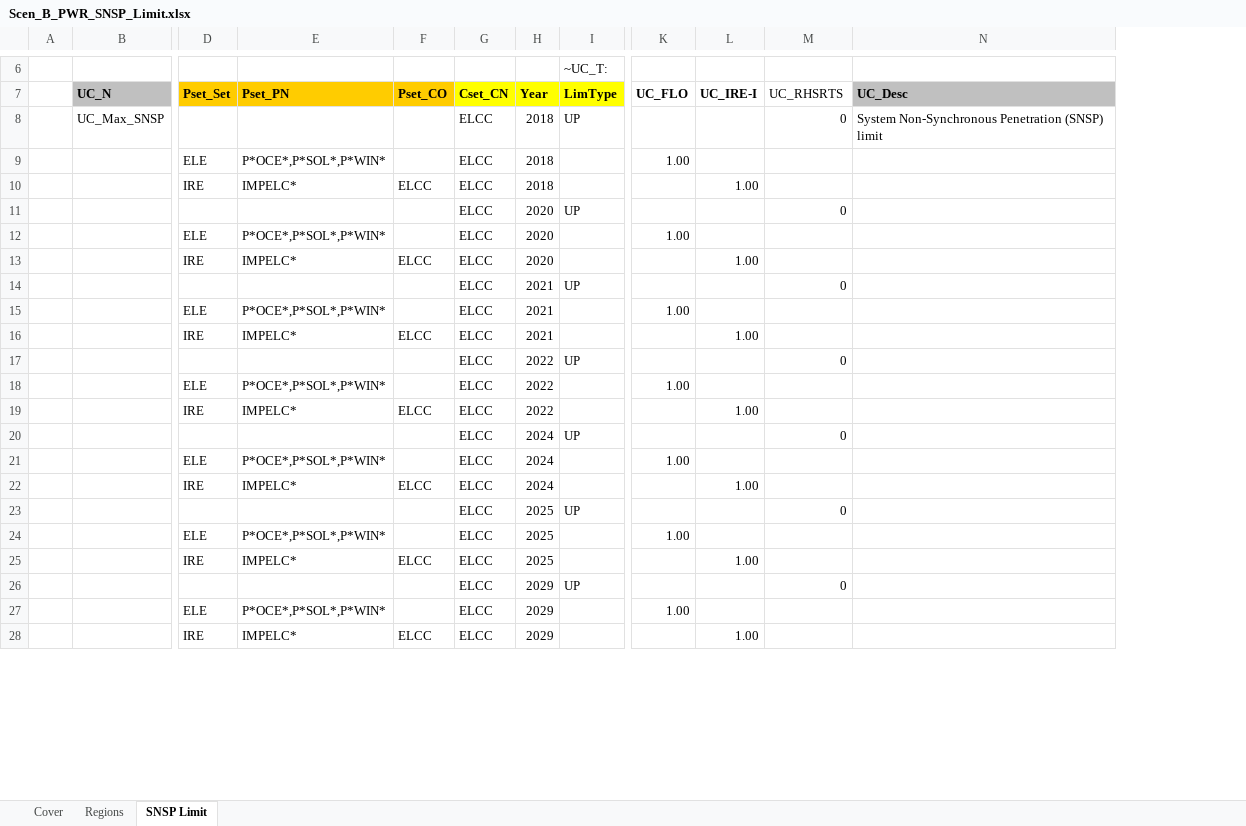
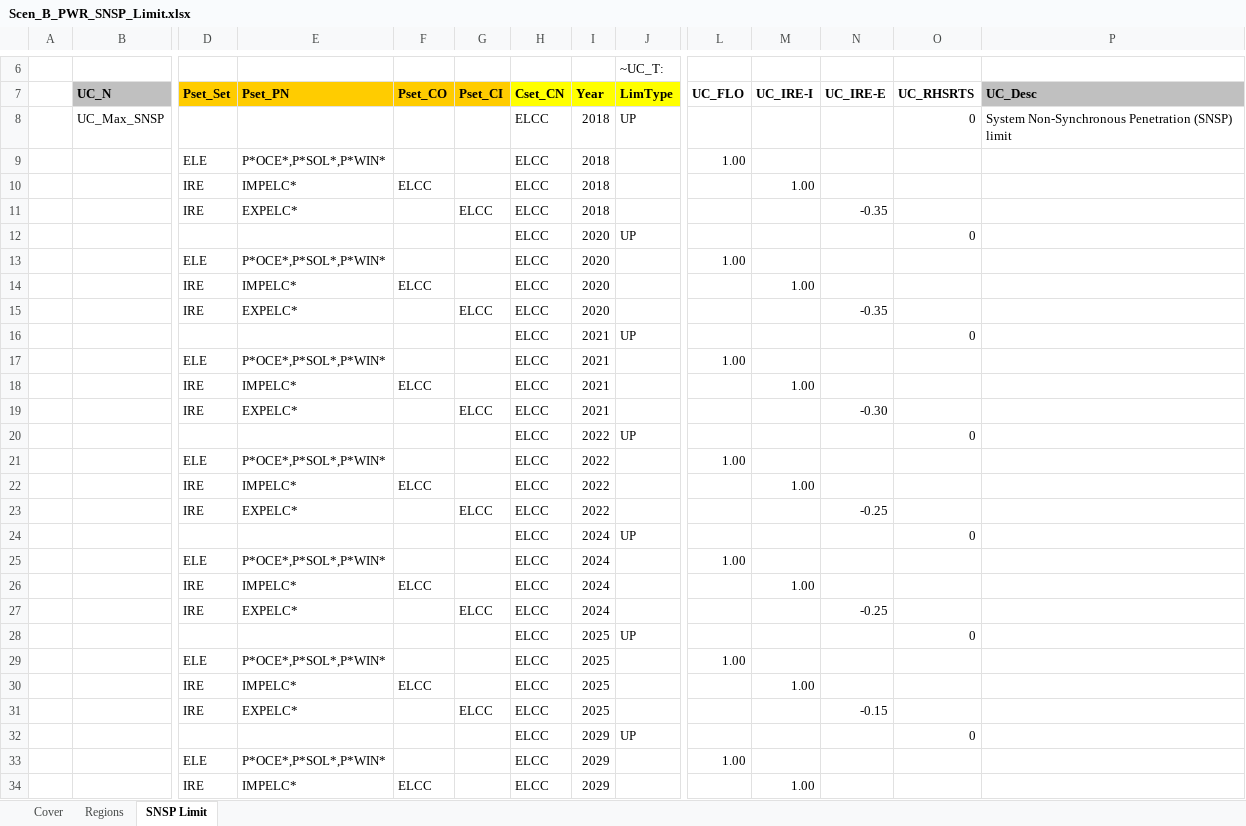
Before and after one commit to MaREI-EPMG/times-ireland-model, an Excel workbook: SuppXLS/Scen_B_PWR_SNSP_Limit.xlsx, sheet SNSP Limit, drawn as a sheet; only a part is shown, gaps mark what is left out; values as stored, in another font and other column widths than the file's, no borders; addresses are those after the commit; rows hold the shown columns only; the diff covers the shown part only; the diff names each change by its address in the sheet, - before the commit and + after, or states it on an @@ line.

Commit message:
Include electricity export in the SNSP limit calculation

```diff
--- a/SuppXLS/Scen_B_PWR_SNSP_Limit.xlsx (sheet SNSP Limit)
+++ b/SuppXLS/Scen_B_PWR_SNSP_Limit.xlsx (sheet SNSP Limit)
+column G (Pset_CI), empty
+column N (UC_IRE-E), empty
-O7 bold: off
+O7 bold: on
+row 11:  |  | IRE | EXPELC* |  | ELCC | ELCC | 2018 |  |  |  | -0.35
+row 15:  |  | IRE | EXPELC* |  | ELCC | ELCC | 2020 |  |  |  | -0.35
+row 19:  |  | IRE | EXPELC* |  | ELCC | ELCC | 2021 |  |  |  | -0.30
+row 23:  |  | IRE | EXPELC* |  | ELCC | ELCC | 2022 |  |  |  | -0.25
+row 27:  |  | IRE | EXPELC* |  | ELCC | ELCC | 2024 |  |  |  | -0.25
+row 31:  |  | IRE | EXPELC* |  | ELCC | ELCC | 2025 |  |  |  | -0.15
```
Also changed, not shown: 4 added rows elsewhere in this sheet, formulas that keep their value.
